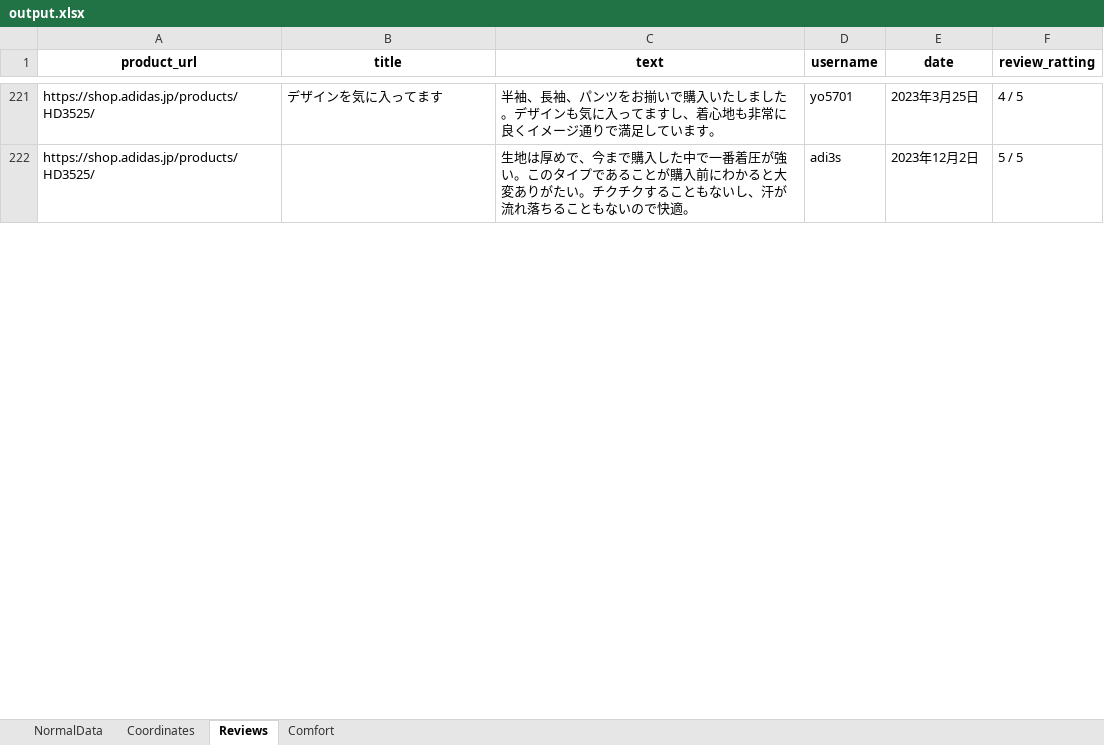
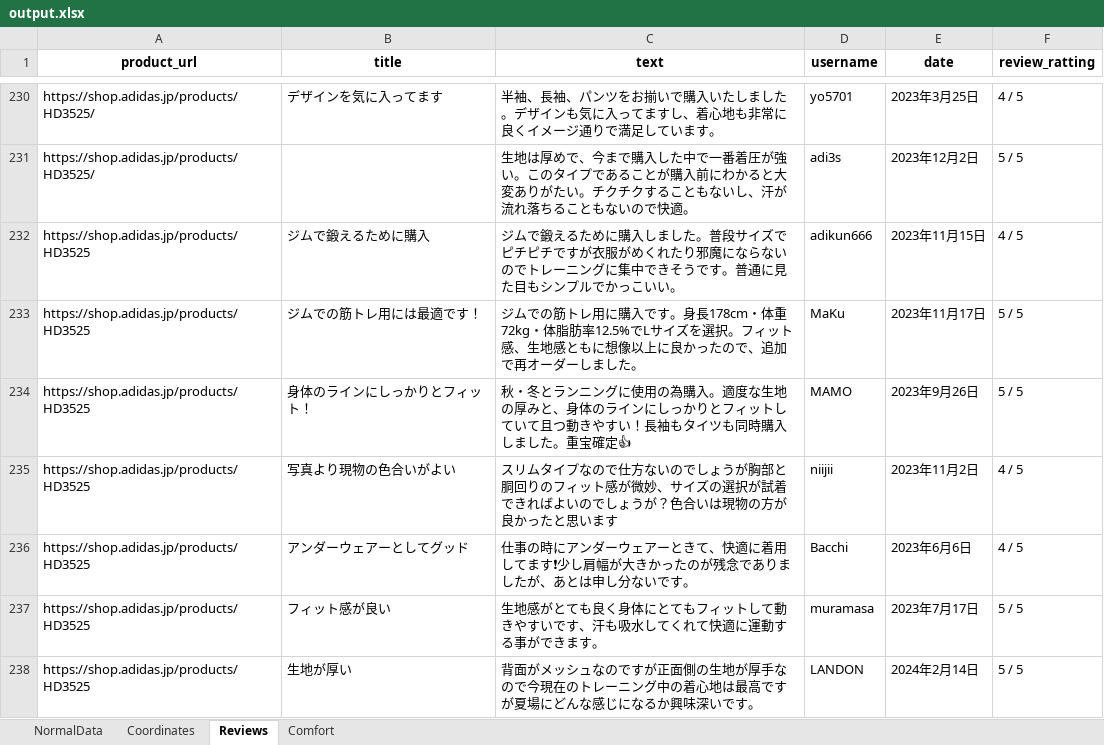
Before and after one commit to MusaTamzid05/WebCrawlingExample, an Excel workbook: output.xlsx, sheet Reviews, drawn as a sheet; only a part is shown, gaps mark what is left out; values as stored, in another font and other column widths than the file's, no borders; the diff covers the shown part only; the diff names each change by its address in the sheet, - before the commit and + after, or states it on an @@ line.

```diff
--- a/output.xlsx (sheet Reviews)
+++ b/output.xlsx (sheet Reviews)
+row 232: https://shop.adidas.jp/products/HD3525 | ジムで鍛えるために購入 | ジムで鍛えるために購入しました。普段サイズでピチピチですが衣服がめくれたり邪魔にならないのでトレーニングに集中できそうです。普通に見た目もシンプルでかっこいい。 | adikun666 | 2023年11月15日 | 4 / 5
+row 233: https://shop.adidas.jp/products/HD3525 | ジムでの筋トレ用には最適です！ | ジムでの筋トレ用に購入です。身長178cm・体重72kg・体脂肪率12.5%でLサイズを選択。フィット感、生地感ともに想像以上に良かったので、追加で再オーダーしました。 | MaKu | 2023年11月17日 | 5 / 5
+row 234: https://shop.adidas.jp/products/HD3525 | 身体のラインにしっかりとフィット！ | 秋・冬とランニングに使用の為購入。適度な生地の厚みと、身体のラインにしっかりとフィットしていて且つ動きやすい！長袖もタイツも同時購入しました。重宝確定👍 | MAMO | 2023年9月26日 | 5 / 5
+row 235: https://shop.adidas.jp/products/HD3525 | 写真より現物の色合いがよい | スリムタイプなので仕方ないのでしょうが胸部と胴回りのフィット感が微妙、サイズの選択が試着できればよいのでしょうが？色合いは現物の方が良かったと思います | niijii | 2023年11月2日 | 4 / 5
+row 236: https://shop.adidas.jp/products/HD3525 | アンダーウェアーとしてグッド | 仕事の時にアンダーウェアーときて、快適に着用してます❗少し肩幅が大きかったのが残念でありましたが、あとは申し分ないです。 | Bacchi | 2023年6月6日 | 4 / 5
+row 237: https://shop.adidas.jp/products/HD3525 | フィット感が良い | 生地感がとても良く身体にとてもフィットして動きやすいです、汗も吸水してくれて快適に運動する事ができます。 | muramasa | 2023年7月17日 | 5 / 5
+row 238: https://shop.adidas.jp/products/HD3525 | 生地が厚い | 背面がメッシュなのですが正面側の生地が厚手なので今現在のトレーニング中の着心地は最高ですが夏場にどんな感じになるか興味深いです。 | LANDON | 2024年2月14日 | 5 / 5
```
Also changed, not shown: 27 added rows, 13 removed rows, 46 moved rows and 44 edited cells elsewhere in this sheet, sheet Coordinates, sheet NormalData, sheet Comfort, 5 other files.
